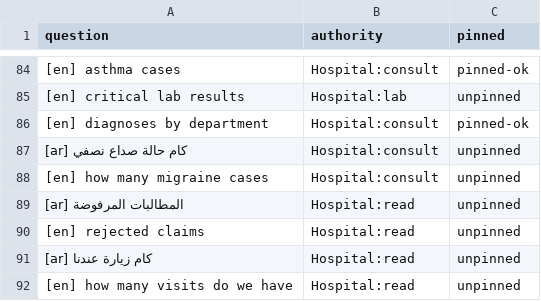
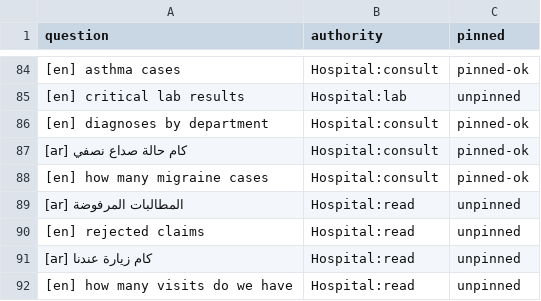
Before and after one commit to ahmedzakareya/CrossBussines, a TSV file: tools/ui-conformance/ask-answering-surface.tsv, drawn as a sheet; only a part is shown, gaps mark what is left out; the diff names each change by its address in the sheet, - before the commit and + after, or states it on an @@ line.

```diff
--- a/tools/ui-conformance/ask-answering-surface.tsv
+++ b/tools/ui-conformance/ask-answering-surface.tsv
-C87:C88 (pinned): unpinned
+C87:C88 (pinned): pinned-ok
```
Also changed, not shown: 1 other file.
